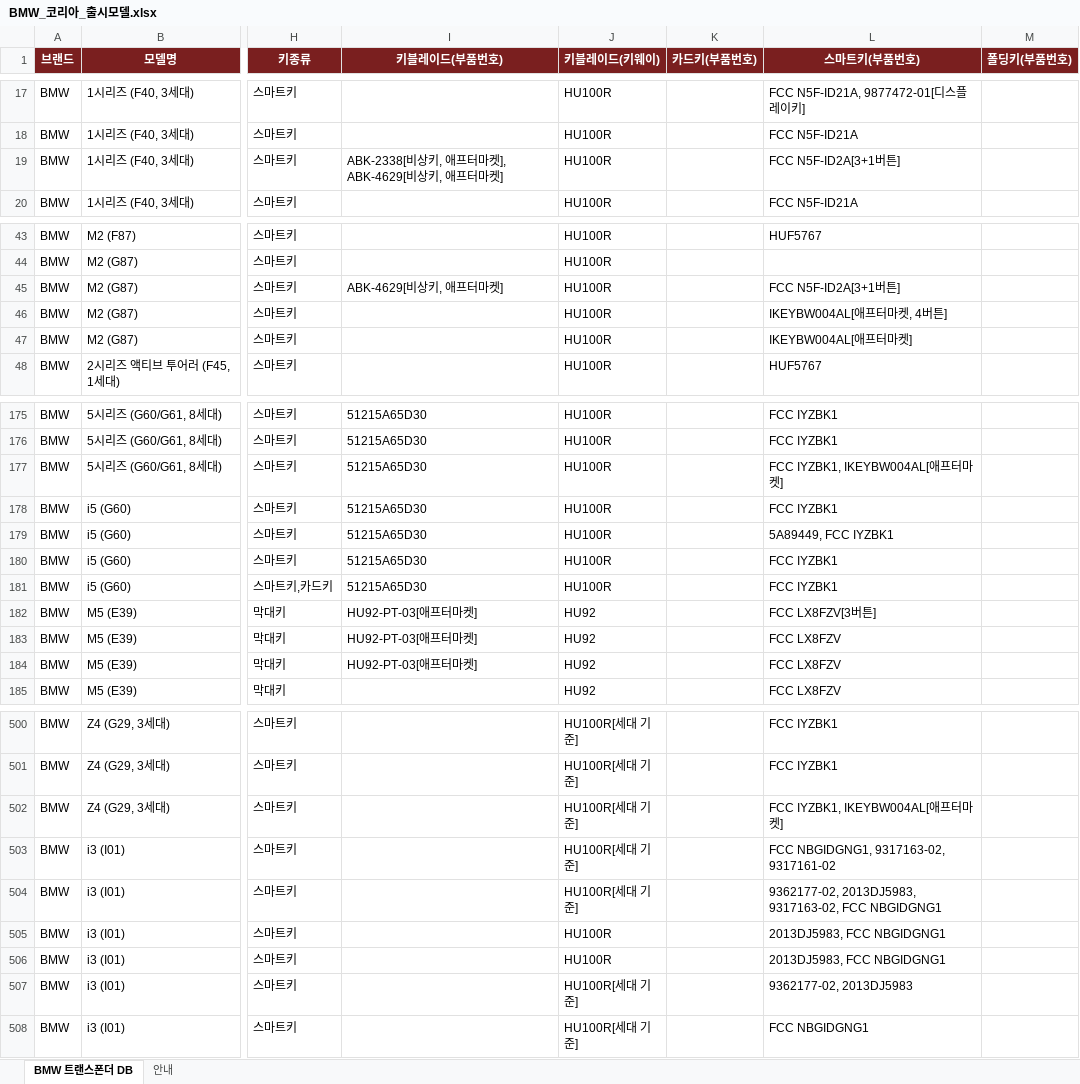
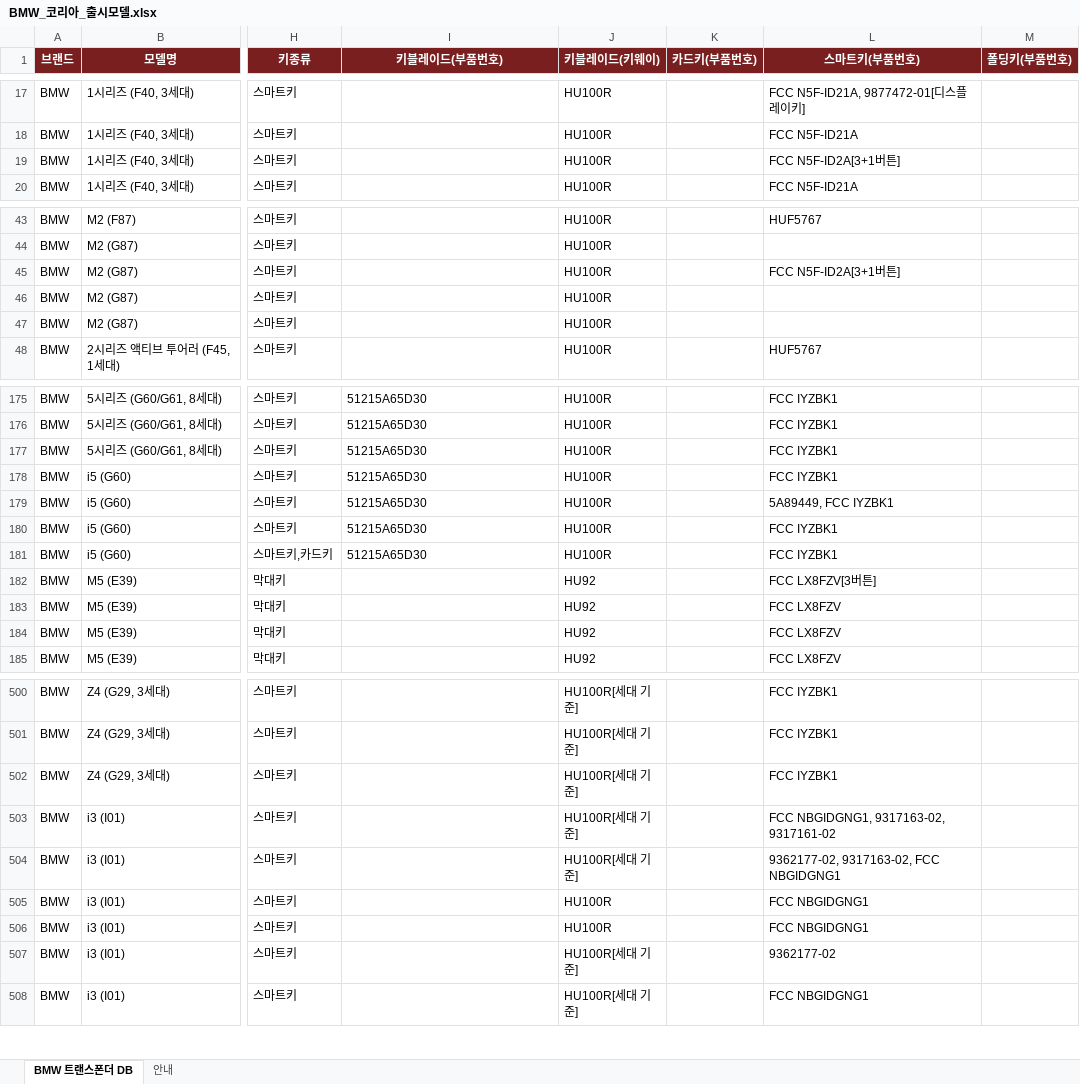
Before and after one commit to pegasusj8888-sudo/claude, an Excel workbook: BMW_코리아_출시모델.xlsx, sheet BMW 트랜스폰더 DB, drawn as a sheet; only a part is shown, gaps mark what is left out; values as stored, in another font and other column widths than the file's, no borders; the diff covers the shown part only; the diff names each change by its address in the sheet, - before the commit and + after, or states it on an @@ line.

```diff
--- a/BMW_코리아_출시모델.xlsx (sheet BMW 트랜스폰더 DB)
+++ b/BMW_코리아_출시모델.xlsx (sheet BMW 트랜스폰더 DB)
-I19 (키블레이드(부품번호)): ABK-2338[비상키, 애프터마켓], ABK-4629[비상키, 애프터마켓]
+I19 (키블레이드(부품번호)): (empty)
-I45 (키블레이드(부품번호)): ABK-4629[비상키, 애프터마켓]
+I45 (키블레이드(부품번호)): (empty)
-L46 (스마트키(부품번호)): IKEYBW004AL[애프터마켓, 4버튼]
+L46 (스마트키(부품번호)): (empty)
-L47 (스마트키(부품번호)): IKEYBW004AL[애프터마켓]
+L47 (스마트키(부품번호)): (empty)
-L177 (스마트키(부품번호)): FCC IYZBK1, IKEYBW004AL[애프터마켓]
+L177 (스마트키(부품번호)): FCC IYZBK1
-I182:I184 (키블레이드(부품번호)): HU92-PT-03[애프터마켓]
+I182:I184 (키블레이드(부품번호)): (empty)
-L502 (스마트키(부품번호)): FCC IYZBK1, IKEYBW004AL[애프터마켓]
+L502 (스마트키(부품번호)): FCC IYZBK1
-L504 (스마트키(부품번호)): 9362177-02, 2013DJ5983, 9317163-02, FCC NBGIDGNG1
+L504 (스마트키(부품번호)): 9362177-02, 9317163-02, FCC NBGIDGNG1
-L505:L506 (스마트키(부품번호)): 2013DJ5983, FCC NBGIDGNG1
+L505:L506 (스마트키(부품번호)): FCC NBGIDGNG1
-L507 (스마트키(부품번호)): 9362177-02, 2013DJ5983
+L507 (스마트키(부품번호)): 9362177-02
```
Also changed, not shown: 18 edited cells elsewhere in this sheet, sheet 안내, KG모빌리티(쌍용)_models.xlsx, 르노_models.xlsx, 7 other files.
